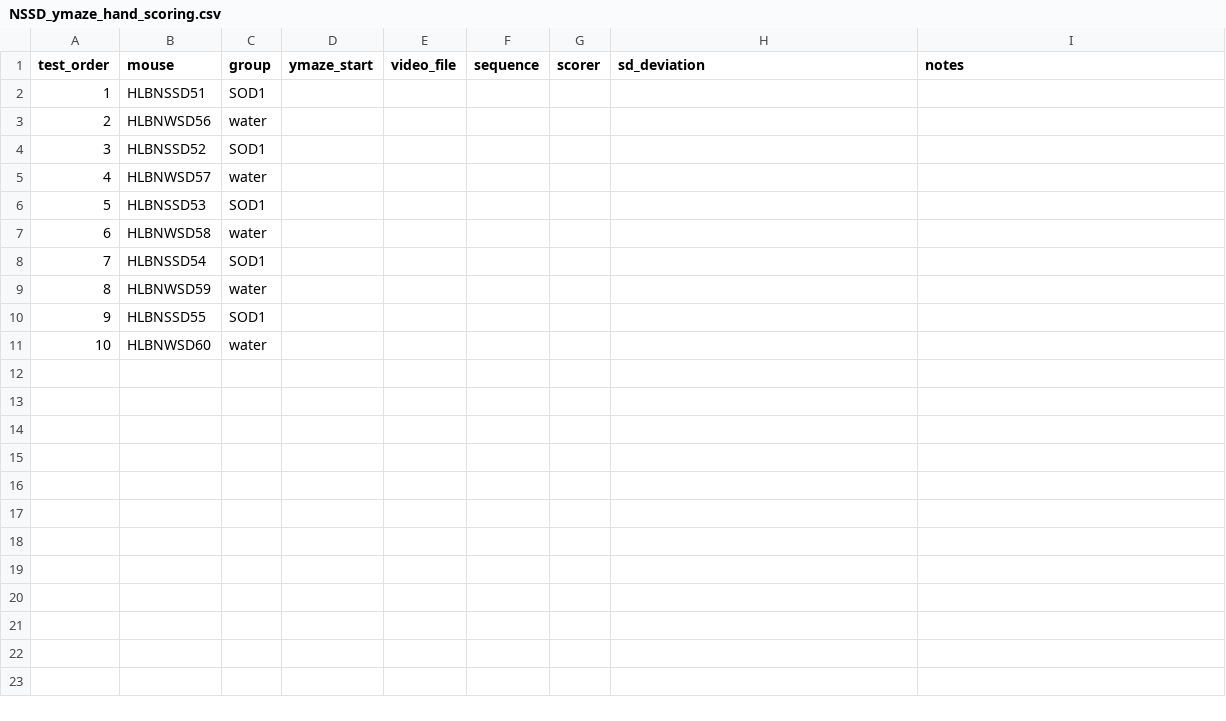
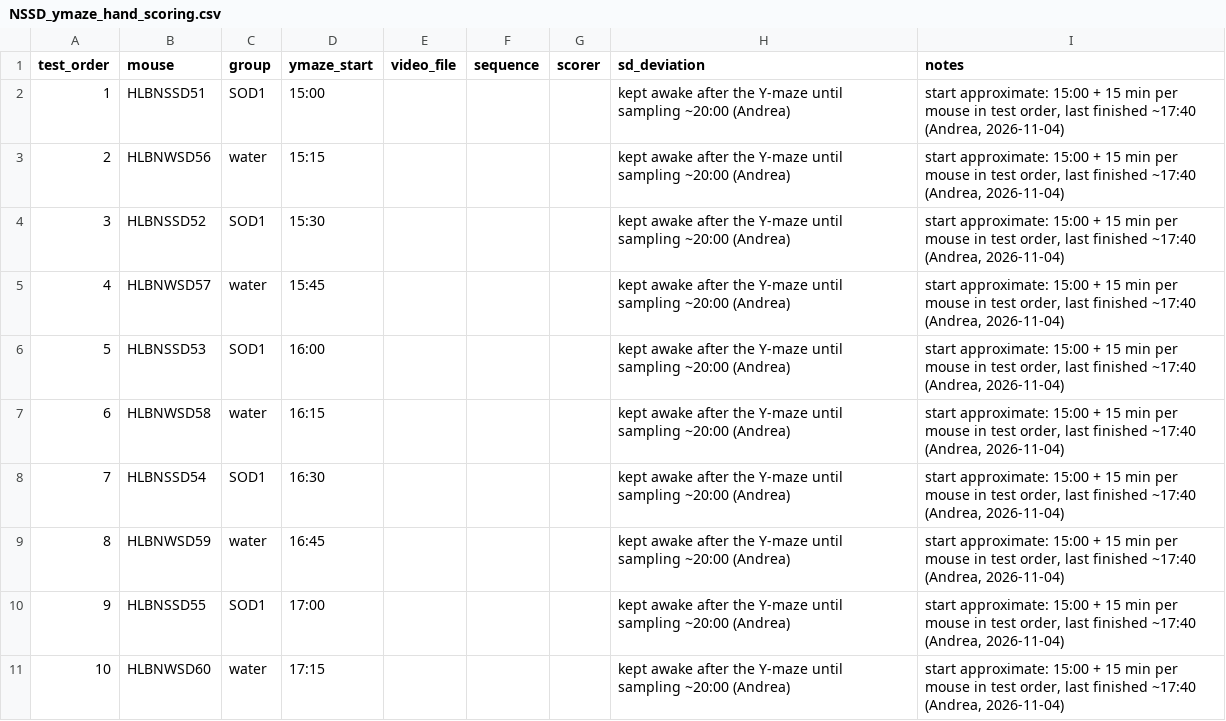
Before and after one commit to andrea966p/sleep-recording-skim, a CSV file: nanotag/analysis/behavior/NSSD_ymaze_hand_scoring.csv, drawn as a sheet.

```diff
--- a/nanotag/analysis/behavior/NSSD_ymaze_hand_scoring.csv
+++ b/nanotag/analysis/behavior/NSSD_ymaze_hand_scoring.csv
@@ -1,11 +1,11 @@
 test_order,mouse,group,ymaze_start,video_file,sequence,scorer,sd_deviation,notes
-1,HLBNSSD51,SOD1,,,,,,
-2,HLBNWSD56,water,,,,,,
-3,HLBNSSD52,SOD1,,,,,,
-4,HLBNWSD57,water,,,,,,
-5,HLBNSSD53,SOD1,,,,,,
-6,HLBNWSD58,water,,,,,,
-7,HLBNSSD54,SOD1,,,,,,
-8,HLBNWSD59,water,,,,,,
-9,HLBNSSD55,SOD1,,,,,,
-10,HLBNWSD60,water,,,,,,
+1,HLBNSSD51,SOD1,15:00,,,,kept awake after the Y-maze until sampling ~20:00 (Andrea),"start approximate: 15:00 + 15 min per mouse in test order, last finished ~17:40 (Andrea, 2026-11-04)"
+2,HLBNWSD56,water,15:15,,,,kept awake after the Y-maze until sampling ~20:00 (Andrea),"start approximate: 15:00 + 15 min per mouse in test order, last finished ~17:40 (Andrea, 2026-11-04)"
+3,HLBNSSD52,SOD1,15:30,,,,kept awake after the Y-maze until sampling ~20:00 (Andrea),"start approximate: 15:00 + 15 min per mouse in test order, last finished ~17:40 (Andrea, 2026-11-04)"
+4,HLBNWSD57,water,15:45,,,,kept awake after the Y-maze until sampling ~20:00 (Andrea),"start approximate: 15:00 + 15 min per mouse in test order, last finished ~17:40 (Andrea, 2026-11-04)"
+5,HLBNSSD53,SOD1,16:00,,,,kept awake after the Y-maze until sampling ~20:00 (Andrea),"start approximate: 15:00 + 15 min per mouse in test order, last finished ~17:40 (Andrea, 2026-11-04)"
+6,HLBNWSD58,water,16:15,,,,kept awake after the Y-maze until sampling ~20:00 (Andrea),"start approximate: 15:00 + 15 min per mouse in test order, last finished ~17:40 (Andrea, 2026-11-04)"
+7,HLBNSSD54,SOD1,16:30,,,,kept awake after the Y-maze until sampling ~20:00 (Andrea),"start approximate: 15:00 + 15 min per mouse in test order, last finished ~17:40 (Andrea, 2026-11-04)"
+8,HLBNWSD59,water,16:45,,,,kept awake after the Y-maze until sampling ~20:00 (Andrea),"start approximate: 15:00 + 15 min per mouse in test order, last finished ~17:40 (Andrea, 2026-11-04)"
+9,HLBNSSD55,SOD1,17:00,,,,kept awake after the Y-maze until sampling ~20:00 (Andrea),"start approximate: 15:00 + 15 min per mouse in test order, last finished ~17:40 (Andrea, 2026-11-04)"
+10,HLBNWSD60,water,17:15,,,,kept awake after the Y-maze until sampling ~20:00 (Andrea),"start approximate: 15:00 + 15 min per mouse in test order, last finished ~17:40 (Andrea, 2026-11-04)"
```
Also changed, not shown: 17 other files.
